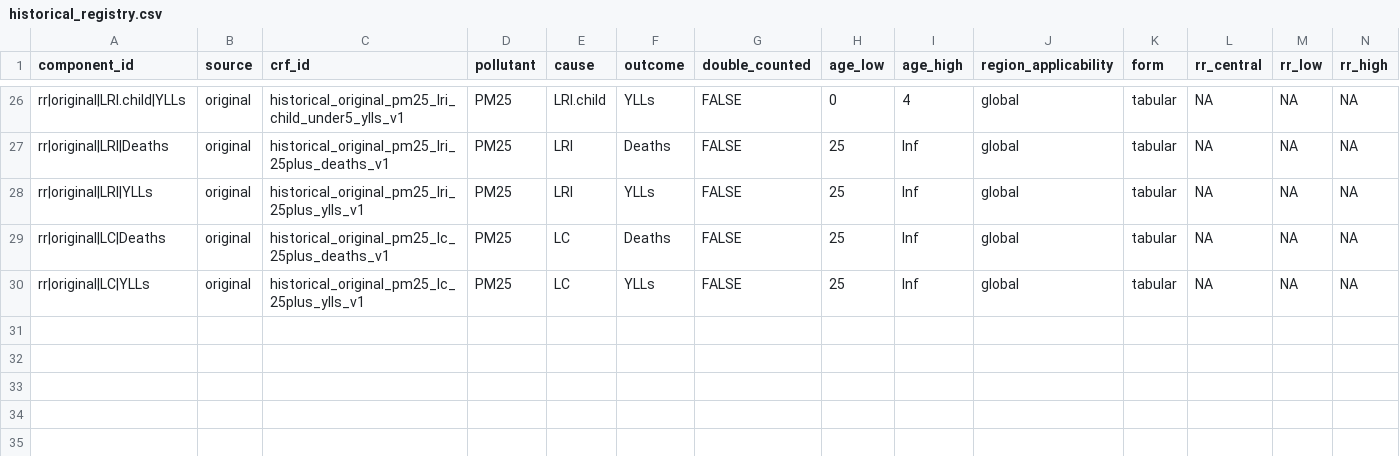
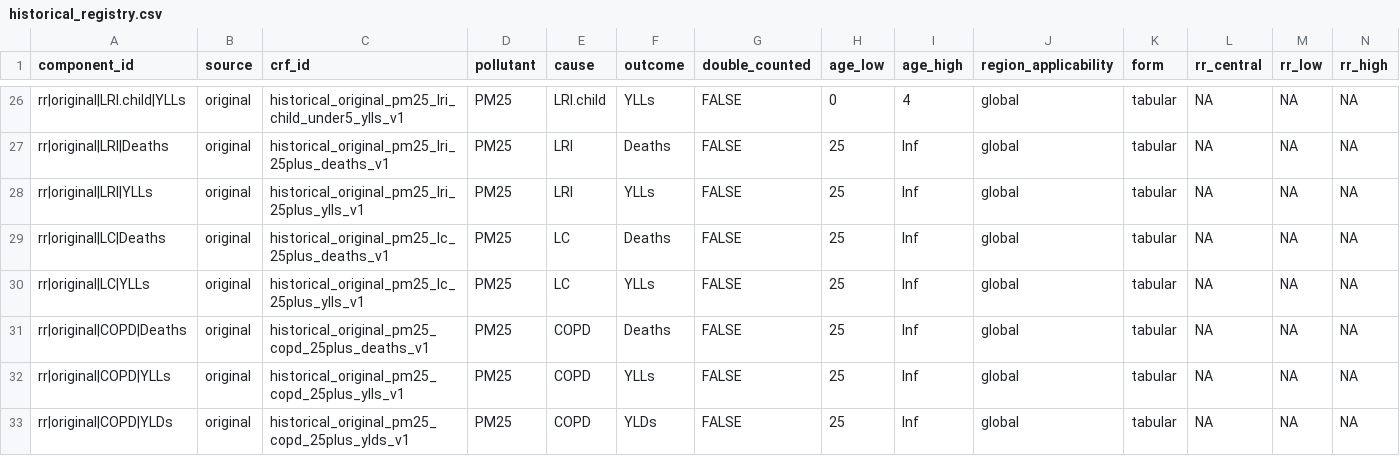
Before and after one commit to energyandcleanair/creahia, a CSV file: inst/extdata/rr/compatibility/historical_registry.csv, drawn as a sheet; only a part is shown, gaps mark what is left out; rows hold the shown columns only; the diff names each change by its address in the sheet, - before the commit and + after, or states it on an @@ line.

Commit message:
feat: reproduce historical original COPD in registry

```diff
--- a/inst/extdata/rr/compatibility/historical_registry.csv
+++ b/inst/extdata/rr/compatibility/historical_registry.csv
+row 31: rr|original|COPD|Deaths | original | historical_original_pm25_copd_25plus_deaths_v1 | PM25 | COPD | Deaths | FALSE | 25 | Inf | global | tabular | NA | NA | NA
+row 32: rr|original|COPD|YLLs | original | historical_original_pm25_copd_25plus_ylls_v1 | PM25 | COPD | YLLs | FALSE | 25 | Inf | global | tabular | NA | NA | NA
+row 33: rr|original|COPD|YLDs | original | historical_original_pm25_copd_25plus_ylds_v1 | PM25 | COPD | YLDs | FALSE | 25 | Inf | global | tabular | NA | NA | NA
```
Also changed, not shown: inst/extdata/rr/compatibility/historical_manifest.csv, 4 other files.
